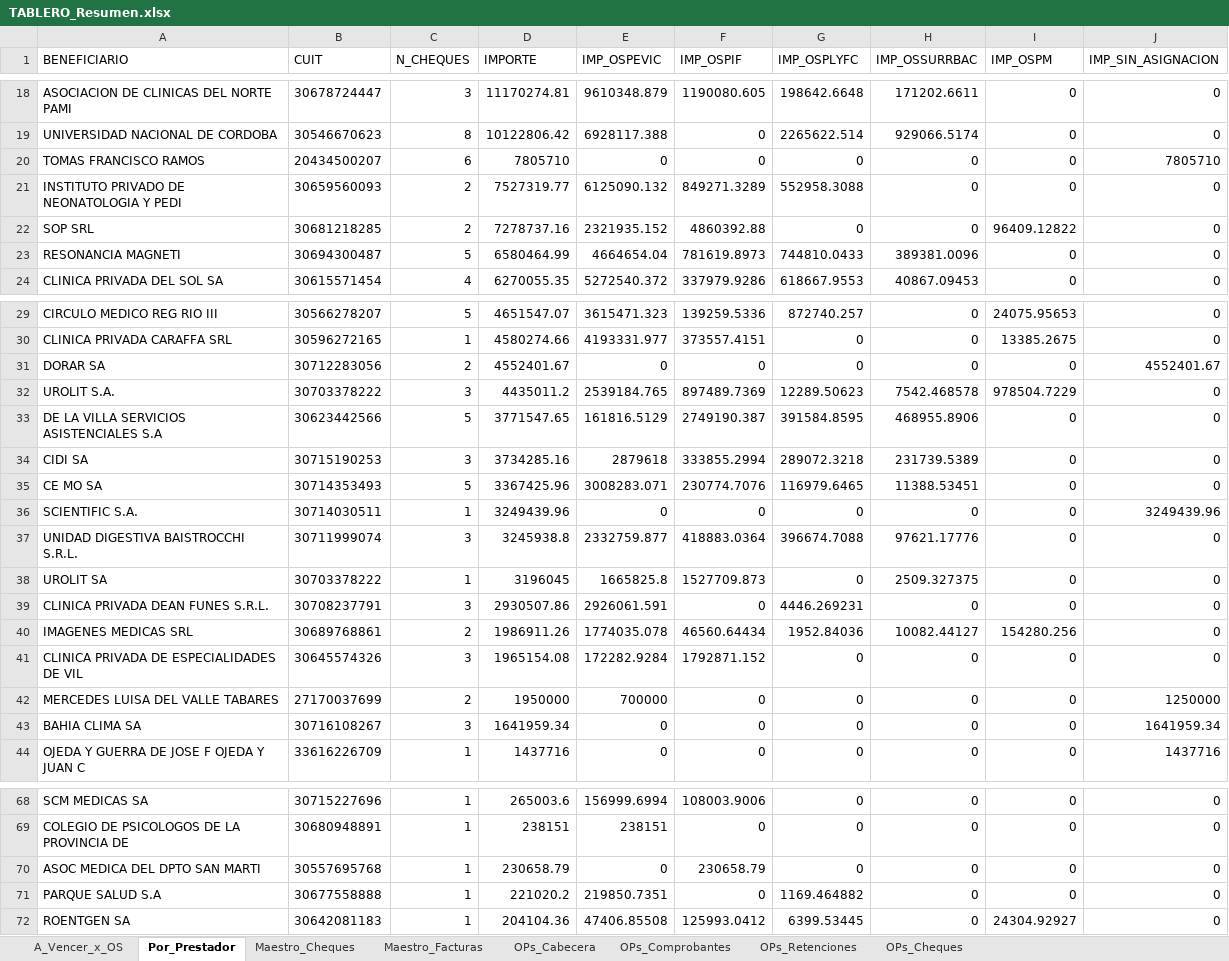
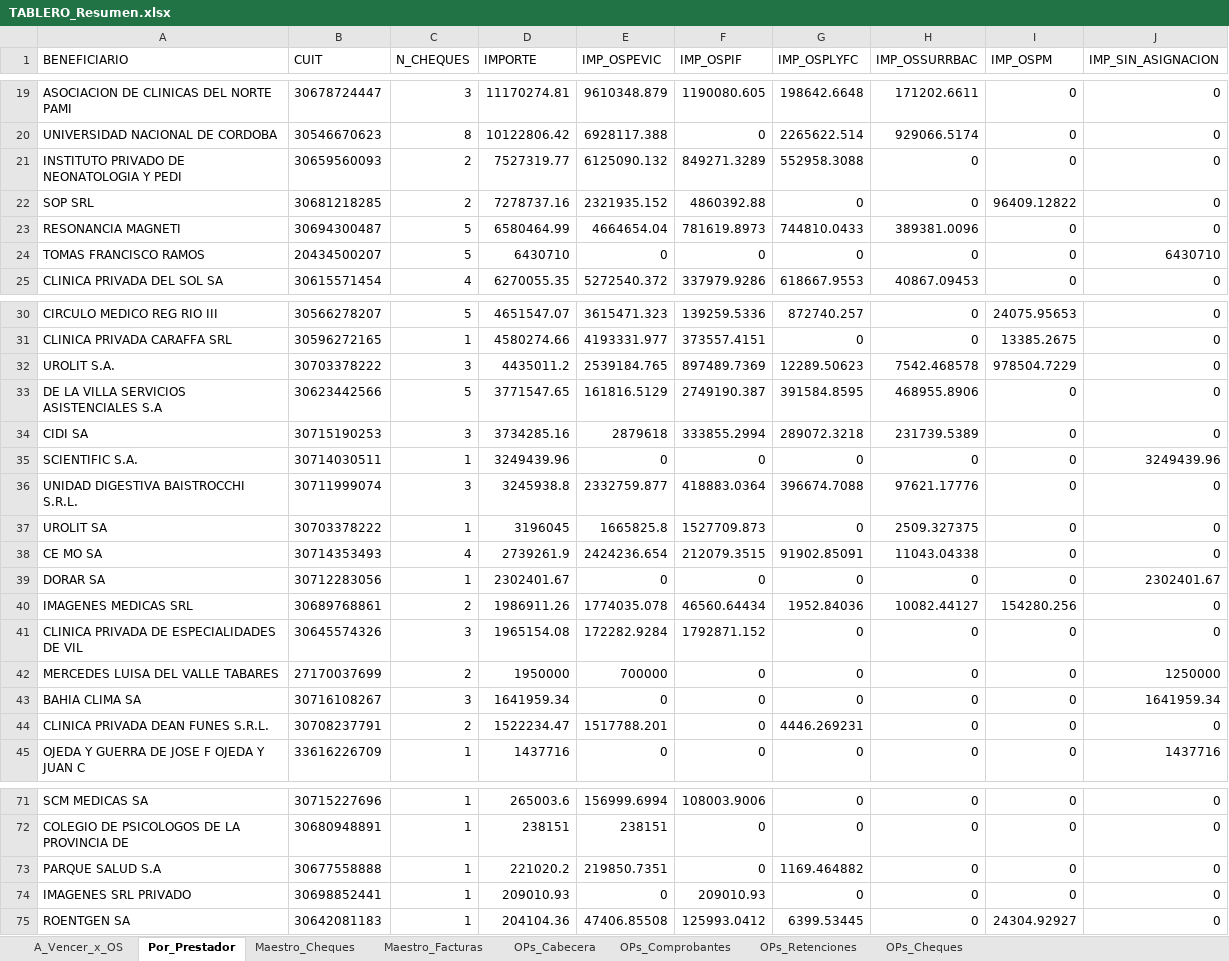
Before and after one commit to francolunaklick-web/GRIFFTABLEROS, an Excel workbook: cuentas_a_pagar/TABLERO_Resumen.xlsx, sheet Por_Prestador, drawn as a sheet; only a part is shown, gaps mark what is left out; values as stored, in another font and other column widths than the file's, no borders; removed rows and columns are numbered as before the commit, all else as after; the diff covers the shown part only; the diff names each change by its address in the sheet, - before the commit and + after, or states it on an @@ line.

```diff
--- a/cuentas_a_pagar/TABLERO_Resumen.xlsx (sheet Por_Prestador)
+++ b/cuentas_a_pagar/TABLERO_Resumen.xlsx (sheet Por_Prestador)
-row 20: TOMAS FRANCISCO RAMOS | 20434500207 | 6 | 7805710 | 0 | 0 | 0 | 0 | 0 | 7805710
+row 24: TOMAS FRANCISCO RAMOS | 20434500207 | 5 | 6430710 | 0 | 0 | 0 | 0 | 0 | 6430710
-row 31: DORAR SA | 30712283056 | 2 | 4552401.67 | 0 | 0 | 0 | 0 | 0 | 4552401.67
-row 35: CE MO SA | 30714353493 | 5 | 3367425.96 | 3008283.071 | 230774.7076 | 116979.6465 | 11388.53451 | 0 | 0
-row 39: CLINICA PRIVADA DEAN FUNES S.R.L. | 30708237791 | 3 | 2930507.86 | 2926061.591 | 0 | 4446.269231 | 0 | 0 | 0
+row 38: CE MO SA | 30714353493 | 4 | 2739261.9 | 2424236.654 | 212079.3515 | 91902.85091 | 11043.04338 | 0 | 0
+row 39: DORAR SA | 30712283056 | 1 | 2302401.67 | 0 | 0 | 0 | 0 | 0 | 2302401.67
+row 44: CLINICA PRIVADA DEAN FUNES S.R.L. | 30708237791 | 2 | 1522234.47 | 1517788.201 | 0 | 4446.269231 | 0 | 0 | 0
-row 70: ASOC MEDICA DEL DPTO SAN MARTI | 30557695768 | 1 | 230658.79 | 0 | 230658.79 | 0 | 0 | 0 | 0
+row 74: IMAGENES SRL PRIVADO | 30698852441 | 1 | 209010.93 | 0 | 209010.93 | 0 | 0 | 0 | 0
```
Also changed, not shown: 3 added rows and 9 edited cells elsewhere in this sheet, sheet Maestro_Cheques, sheet A_Vencer_x_OS, estado_resultado/TABLERO_Resumen.xlsx, flujo_bancario/TABLERO_Resumen.xlsx, 13 other files.
